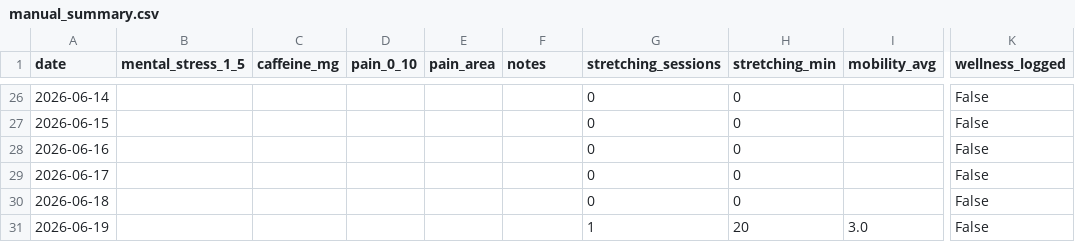
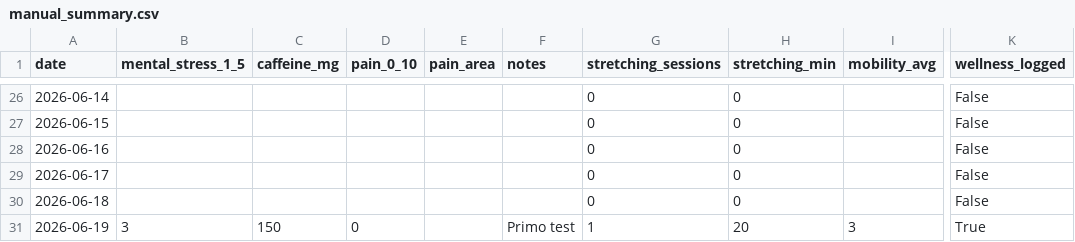
Before and after one commit to SteMadona/optimized-training, a CSV file: data/processed/manual_summary.csv, drawn as a sheet; only a part is shown, gaps mark what is left out; the diff names each change by its address in the sheet, - before the commit and + after, or states it on an @@ line.

```diff
--- a/data/processed/manual_summary.csv
+++ b/data/processed/manual_summary.csv
-B31 (mental_stress_1_5): (empty)
+B31 (mental_stress_1_5): 3
-C31 (caffeine_mg): (empty)
+C31 (caffeine_mg): 150
-D31 (pain_0_10): (empty)
+D31 (pain_0_10): 0
-F31 (notes): (empty)
+F31 (notes): Primo test
-I31 (mobility_avg): 3.0
+I31 (mobility_avg): 3
-K31 (wellness_logged): False
+K31 (wellness_logged): True
```
Also changed, not shown: data/processed/hr_zones.csv, 12 other files.
